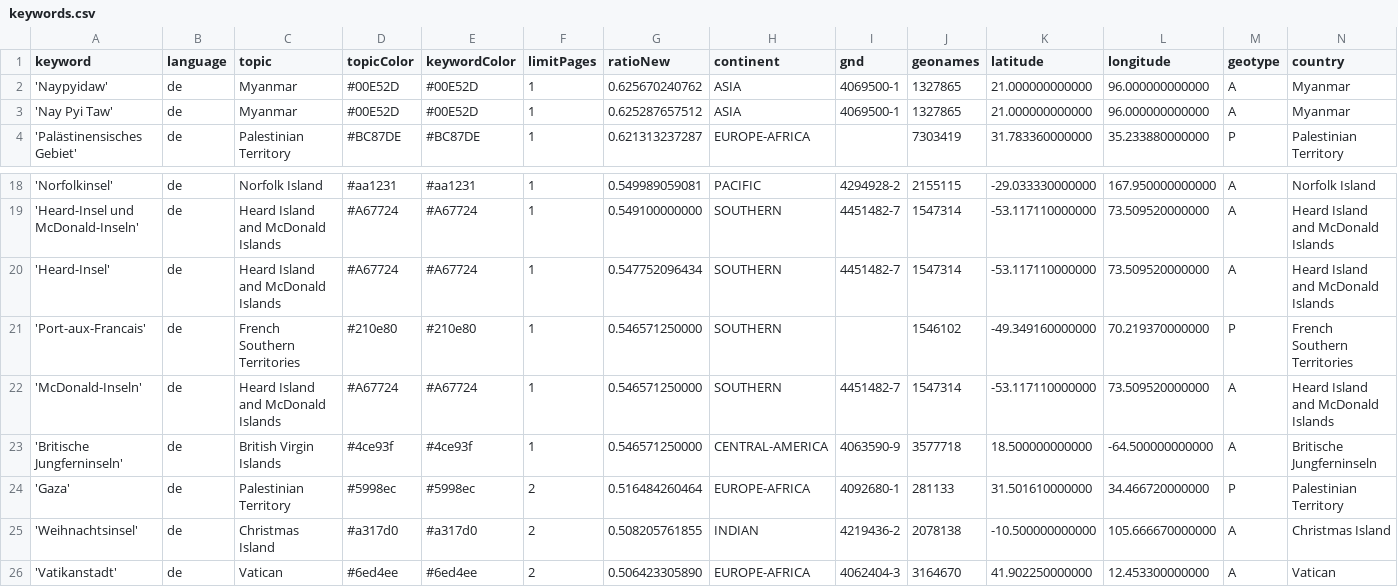
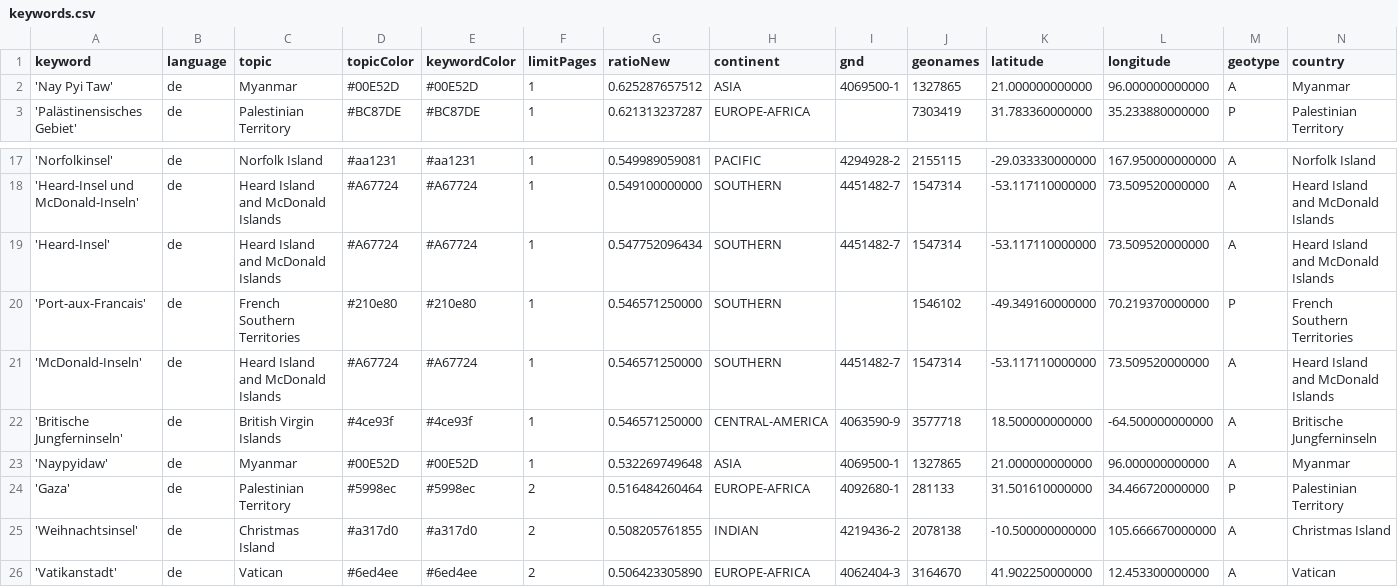
Before and after one commit to pg-ufr-news/positionIsComing, a CSV file: keywords.csv, drawn as a sheet; only a part is shown, gaps mark what is left out; removed rows and columns are numbered as before the commit, all else as after; rows hold the shown columns only; the diff names each change by its address in the sheet, - before the commit and + after, or states it on an @@ line.

Commit message:
Commit from GitHub Actions (harvest:0.0)

```diff
--- a/keywords.csv
+++ b/keywords.csv
-row 2: 'Naypyidaw' | de | Myanmar | #00E52D | #00E52D | 1 | 0.625670240762 | ASIA | 4069500-1 | 1327865 | 21.000000000000 | 96.000000000000 | A | Myanmar
+row 23: 'Naypyidaw' | de | Myanmar | #00E52D | #00E52D | 1 | 0.532269749648 | ASIA | 4069500-1 | 1327865 | 21.000000000000 | 96.000000000000 | A | Myanmar
```
